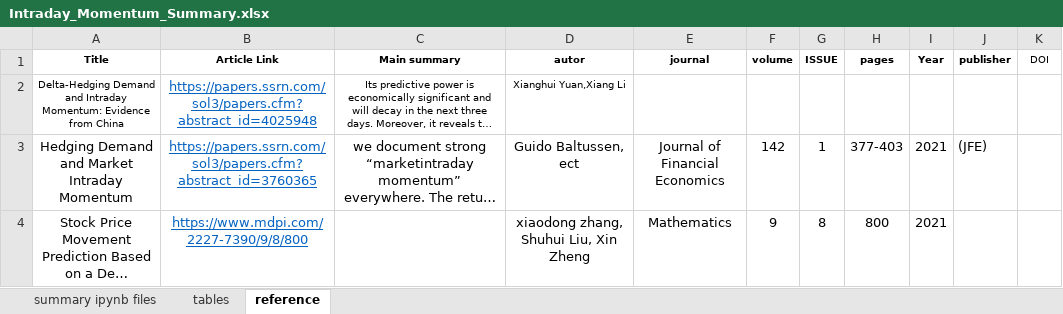
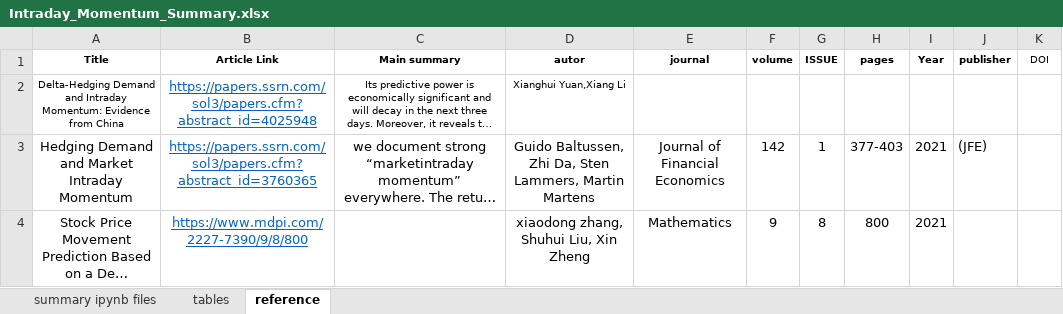
Before and after one commit to LuZhang907/WrappingUp_Exploring_Intraday_Momentum, an Excel workbook: Intraday Momentum/Intraday_Momentum_Summary.xlsx, sheet reference, drawn as a sheet; long unchanged cells end in …; values as stored, in another font and other column widths than the file's, no borders; the diff names each change by its address in the sheet, - before the commit and + after, or states it on an @@ line.

Commit message:
Update Intraday_Momentum_Summary.xlsx

```diff
--- a/Intraday Momentum/Intraday_Momentum_Summary.xlsx (sheet reference)
+++ b/Intraday Momentum/Intraday_Momentum_Summary.xlsx (sheet reference)
-D3 (autor): Guido Baltussen, ect
+D3 (autor): Guido Baltussen, Zhi Da, Sten Lammers, Martin Martens
```
